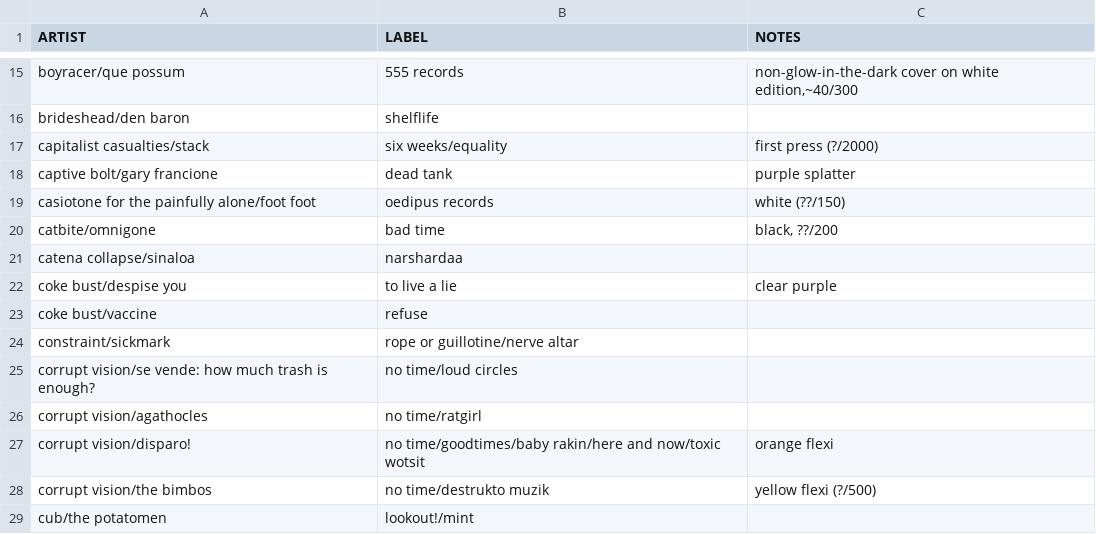
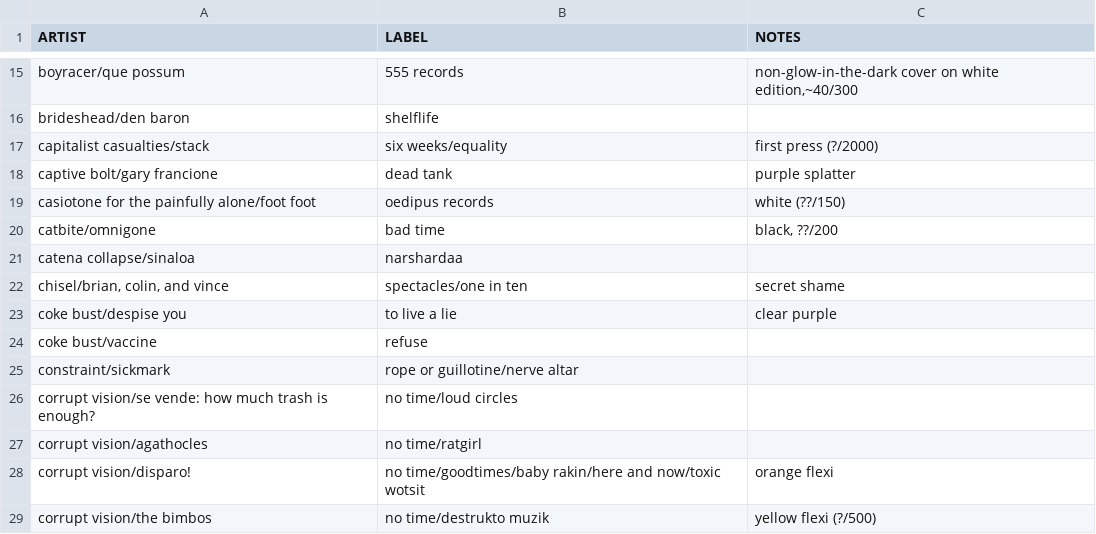
Before and after one commit to okjjj/tradelist, a CSV file: 7_splits.csv, drawn as a sheet; only a part is shown, gaps mark what is left out; the shorter side is filled out with more unchanged rows; the diff names each change by its address in the sheet, - before the commit and + after, or states it on an @@ line.

```diff
--- a/7_splits.csv
+++ b/7_splits.csv
+row 22: chisel/brian, colin, and vince | spectacles/one in ten | secret shame
```
Also changed, not shown: 12.csv, 7.csv.
